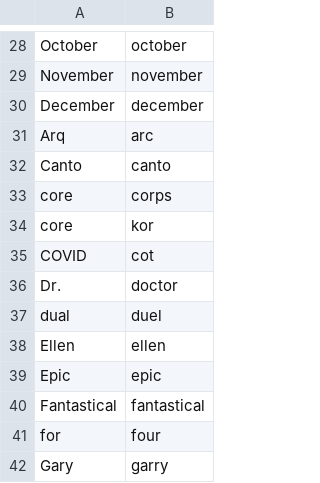
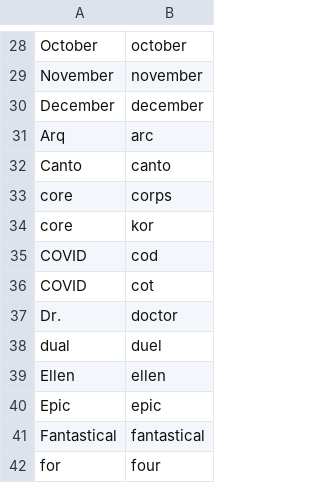
Before and after one commit to zmcgohan2/knausj_talon, a CSV file: settings/words_to_replace.csv, drawn as a sheet; only a part is shown, gaps mark what is left out; the shorter side is filled out with more unchanged rows; the diff names each change by its address in the sheet, - before the commit and + after, or states it on an @@ line.

```diff
--- a/settings/words_to_replace.csv
+++ b/settings/words_to_replace.csv
+row 35: COVID | cod
```
Also changed, not shown: settings/additional_words.csv.
